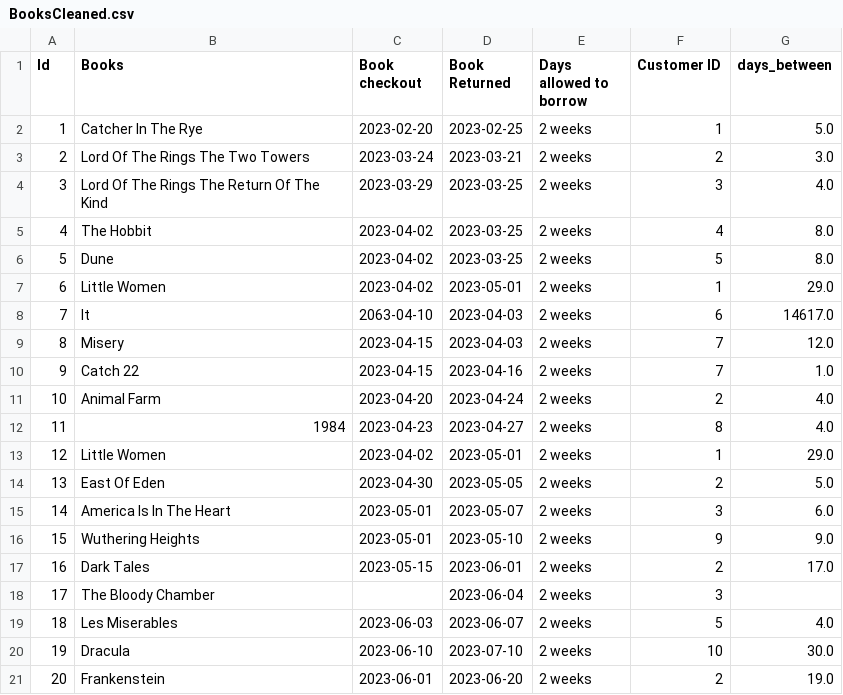
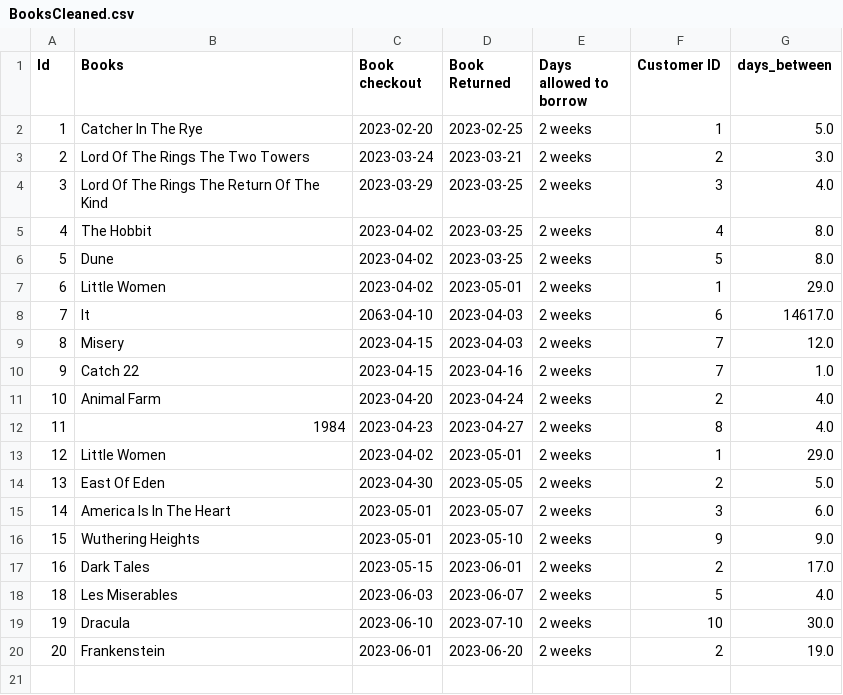
Before and after one commit to AM-SYFRS-DDAT/DE5M5, a CSV file: BooksCleaned.csv, drawn as a sheet.

```diff
--- a/BooksCleaned.csv
+++ b/BooksCleaned.csv
@@ -17,3 +17,2 @@ Id,Books,Book checkout,Book Returned,Days allowed to borrow,Customer ID,days_bet
 16,Dark Tales,2023-05-15,2023-06-01,2 weeks,2,17.0
-17,The Bloody Chamber,,2023-06-04,2 weeks,3,
 18,Les Miserables,2023-06-03,2023-06-07,2 weeks,5,4.0
```
Also changed, not shown: 4 other files.
